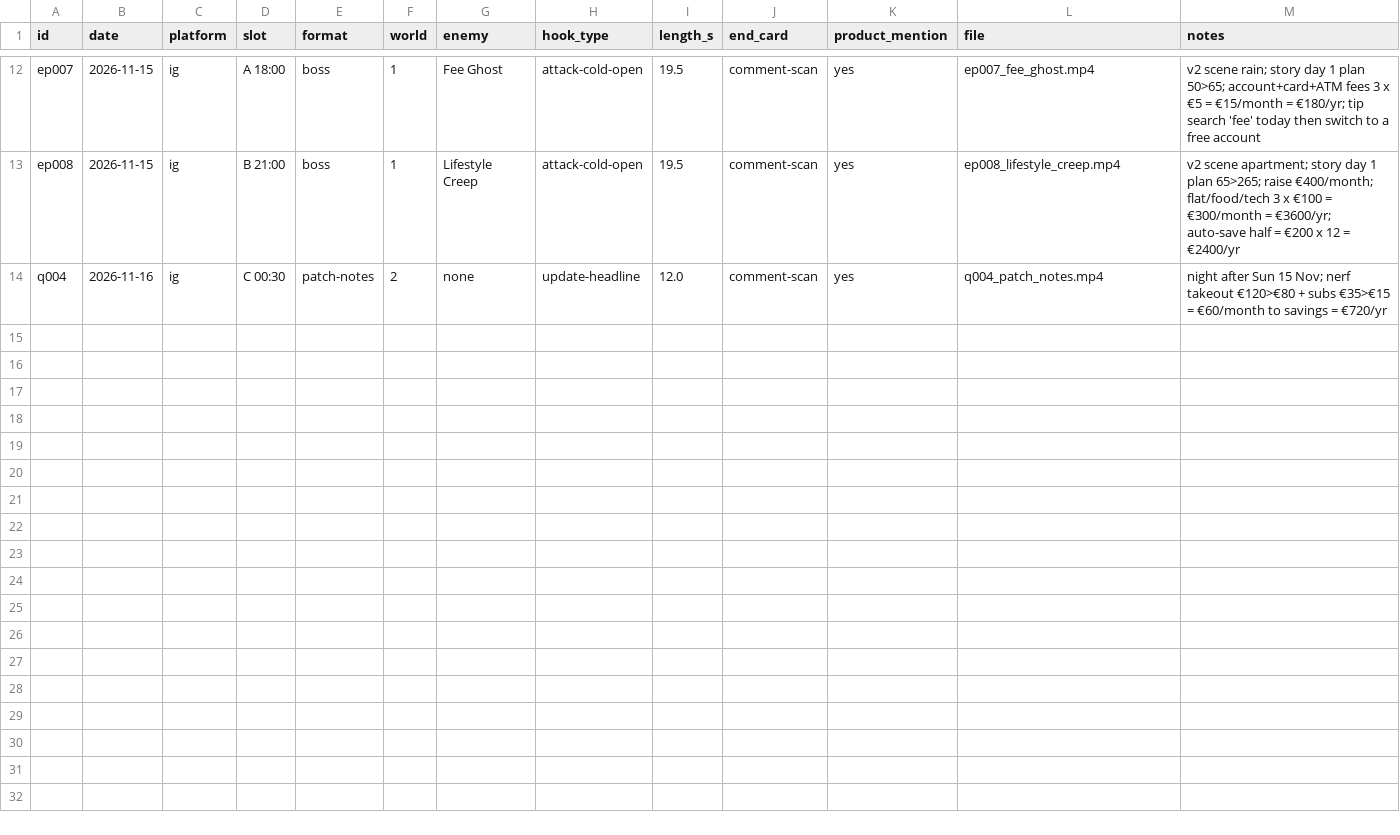
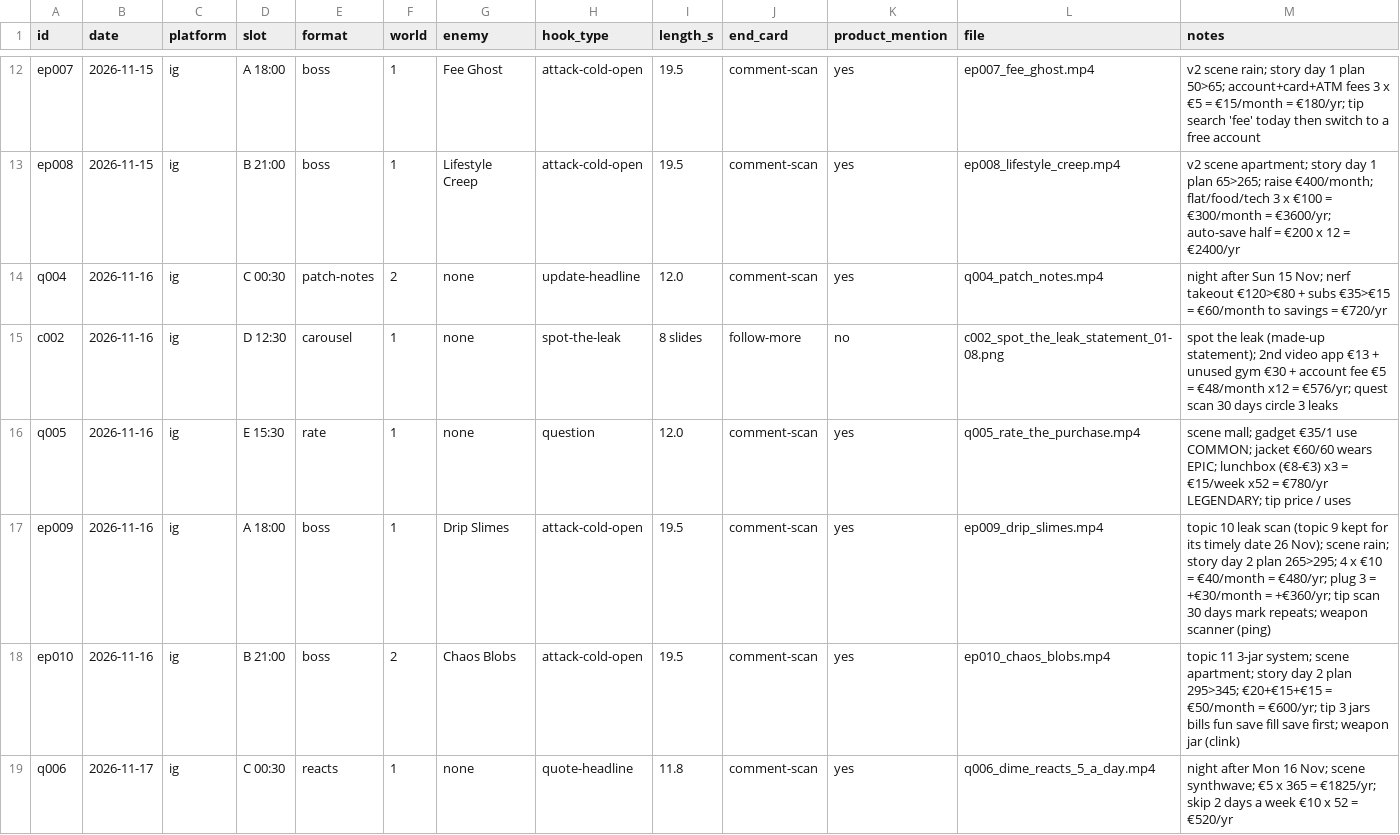
Before and after one commit to fwhytwvkm5-coder/dime-money-quest, a CSV file: content/log.csv, drawn as a sheet; only a part is shown, gaps mark what is left out; the diff names each change by its address in the sheet, - before the commit and + after, or states it on an @@ line.

```diff
--- a/content/log.csv
+++ b/content/log.csv
+row 15: c002 | 2026-11-16 | ig | D 12:30 | carousel | 1 | none | spot-the-leak | 8 slides | follow-more | no | c002_spot_the_leak_statement_01-08.png | spot the leak (made-up statement); 2nd video app €13 + unused gym €30 + account fee €5 = €48/month x12 = €576/yr; quest scan 30 days circle 3 leaks
+row 16: q005 | 2026-11-16 | ig | E 15:30 | rate | 1 | none | question | 12.0 | comment-scan | yes | q005_rate_the_purchase.mp4 | scene mall; gadget €35/1 use COMMON; jacket €60/60 wears EPIC; lunchbox (€8-€3) x3 = €15/week x52 = €780/yr LEGENDARY; tip price / uses
+row 17: ep009 | 2026-11-16 | ig | A 18:00 | boss | 1 | Drip Slimes | attack-cold-open | 19.5 | comment-scan | yes | ep009_drip_slimes.mp4 | topic 10 leak scan (topic 9 kept for its timely date 26 Nov); scene rain; story day 2 plan 265>295; 4 x €10 = €40/month = €480/yr; plug 3 = +€30/month = +€360/yr; tip scan 30 days mark repeats; weapon scanner (ping)
+row 18: ep010 | 2026-11-16 | ig | B 21:00 | boss | 2 | Chaos Blobs | attack-cold-open | 19.5 | comment-scan | yes | ep010_chaos_blobs.mp4 | topic 11 3-jar system; scene apartment; story day 2 plan 295>345; €20+€15+€15 = €50/month = €600/yr; tip 3 jars bills fun save fill save first; weapon jar (clink)
+row 19: q006 | 2026-11-17 | ig | C 00:30 | reacts | 1 | none | quote-headline | 11.8 | comment-scan | yes | q006_dime_reacts_5_a_day.mp4 | night after Mon 16 Nov; scene synthwave; €5 x 365 = €1825/yr; skip 2 days a week €10 x 52 = €520/yr
```
Also changed, not shown: 7 other files.
